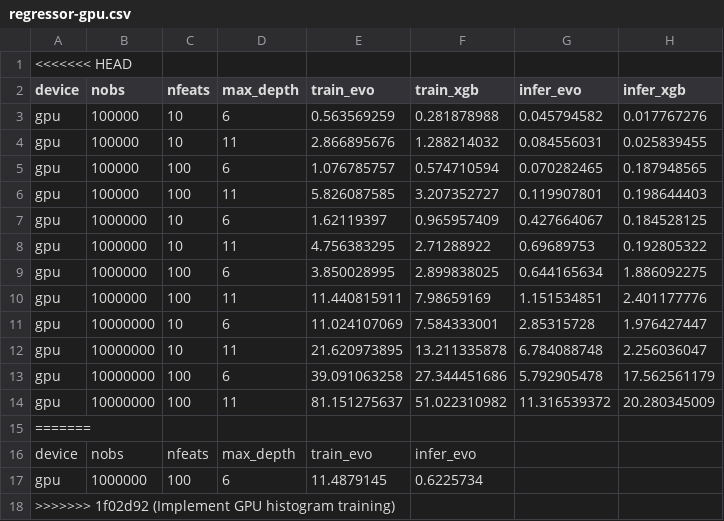
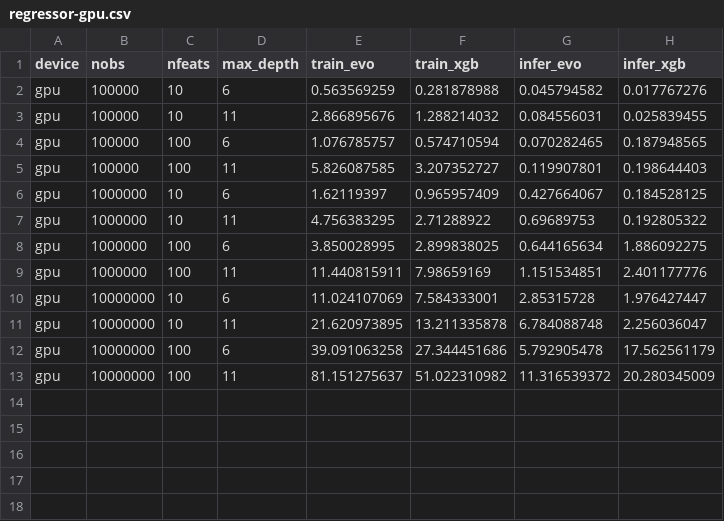
Before and after one commit to Evovest/EvoTrees.jl, a CSV file: benchmarks/results/regressor-gpu.csv, drawn as a sheet; the diff names each change by its address in the sheet, - before the commit and + after, or states it on an @@ line.

```diff
--- a/benchmarks/results/regressor-gpu.csv
+++ b/benchmarks/results/regressor-gpu.csv
-row 1: <<<<<<< HEAD
-row 15: =======
-row 16: device | nobs | nfeats | max_depth | train_evo | infer_evo
-row 17: gpu | 1000000 | 100 | 6 | 11.4879145 | 0.6225734
-row 18: >>>>>>> 1f02d92 (Implement GPU histogram training)
```
Also changed, not shown: benchmarks/results/regressor-cpu.csv, 7 other files.
